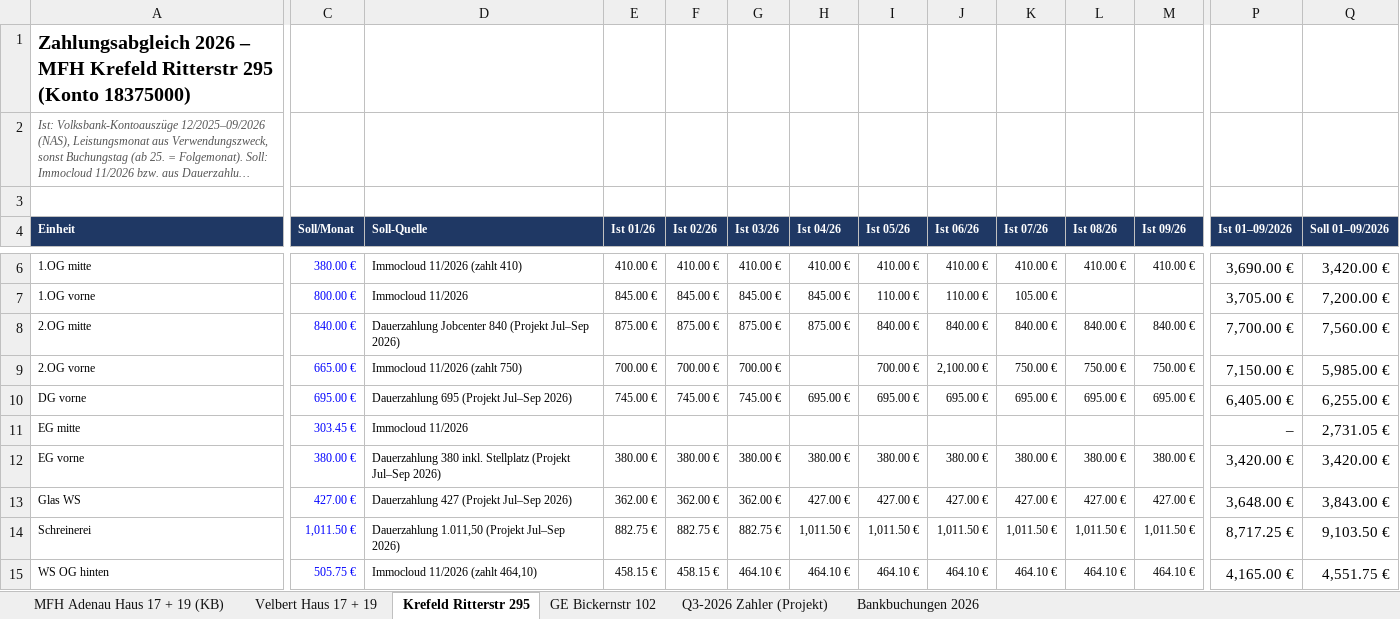
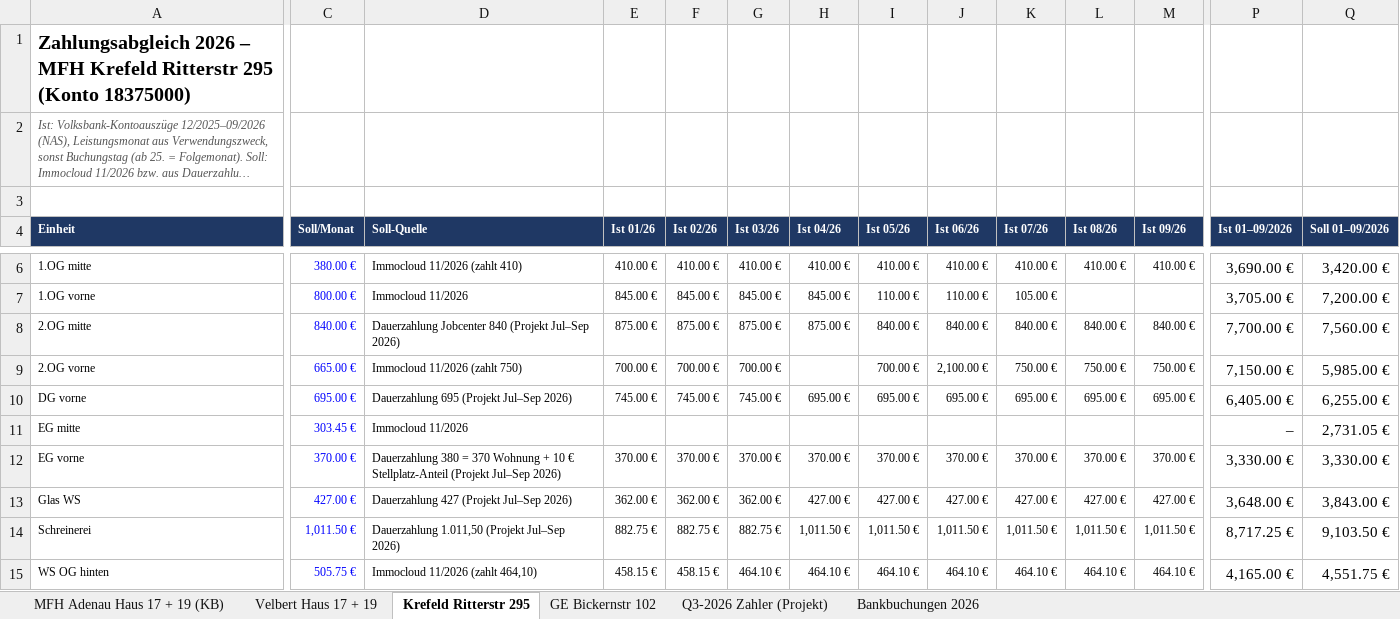
Before and after one commit to Bauzaun-Experte/Karl-Philipp-K-shammer, an Excel workbook: offene-posten/Zahlungsabgleich_2026_2026-11-12.xlsx, sheet Krefeld Ritterstr 295, drawn as a sheet; only a part is shown, gaps mark what is left out; long unchanged cells end in …; values as stored, in another font and other column widths than the file's, no borders; the diff covers the shown part only; the diff names each change by its address in the sheet, - before the commit and + after, or states it on an @@ line.

```diff
--- a/offene-posten/Zahlungsabgleich_2026_2026-11-12.xlsx (sheet Krefeld Ritterstr 295)
+++ b/offene-posten/Zahlungsabgleich_2026_2026-11-12.xlsx (sheet Krefeld Ritterstr 295)
-C12 (Soll/Monat): 380.00 €
+C12 (Soll/Monat): 370.00 €
-D12 (Soll-Quelle): Dauerzahlung 380 inkl. Stellplatz (Projekt Jul–Sep…
+D12 (Soll-Quelle): Dauerzahlung 380 = 370 Wohnung + 10 € Stellplatz-Anteil (Projekt Jul–Sep…
-E12 (Ist 01/26): 380.00 €
+E12 (Ist 01/26): 370.00 €
-F12 (Ist 02/26): 380.00 €
+F12 (Ist 02/26): 370.00 €
-G12 (Ist 03/26): 380.00 €
+G12 (Ist 03/26): 370.00 €
-H12 (Ist 04/26): 380.00 €
+H12 (Ist 04/26): 370.00 €
-I12 (Ist 05/26): 380.00 €
+I12 (Ist 05/26): 370.00 €
-J12 (Ist 06/26): 380.00 €
+J12 (Ist 06/26): 370.00 €
-K12 (Ist 07/26): 380.00 €
+K12 (Ist 07/26): 370.00 €
-L12 (Ist 08/26): 380.00 €
+L12 (Ist 08/26): 370.00 €
-M12 (Ist 09/26): 380.00 €
+M12 (Ist 09/26): 370.00 €
-P12 (Ist 01–09/2026): 3,420.00 €
+P12 (Ist 01–09/2026): 3,330.00 €
-Q12 (Soll 01–09/2026): 3,420.00 €
+Q12 (Soll 01–09/2026): 3,330.00 €
```
Also changed, not shown: 1 added row and 16 edited cells elsewhere in this sheet, sheet Bankbuchungen 2026, formulas that keep their value, offene-posten/Offene-Posten_Mieter_2026-11-12.xlsx, 11 other files.
